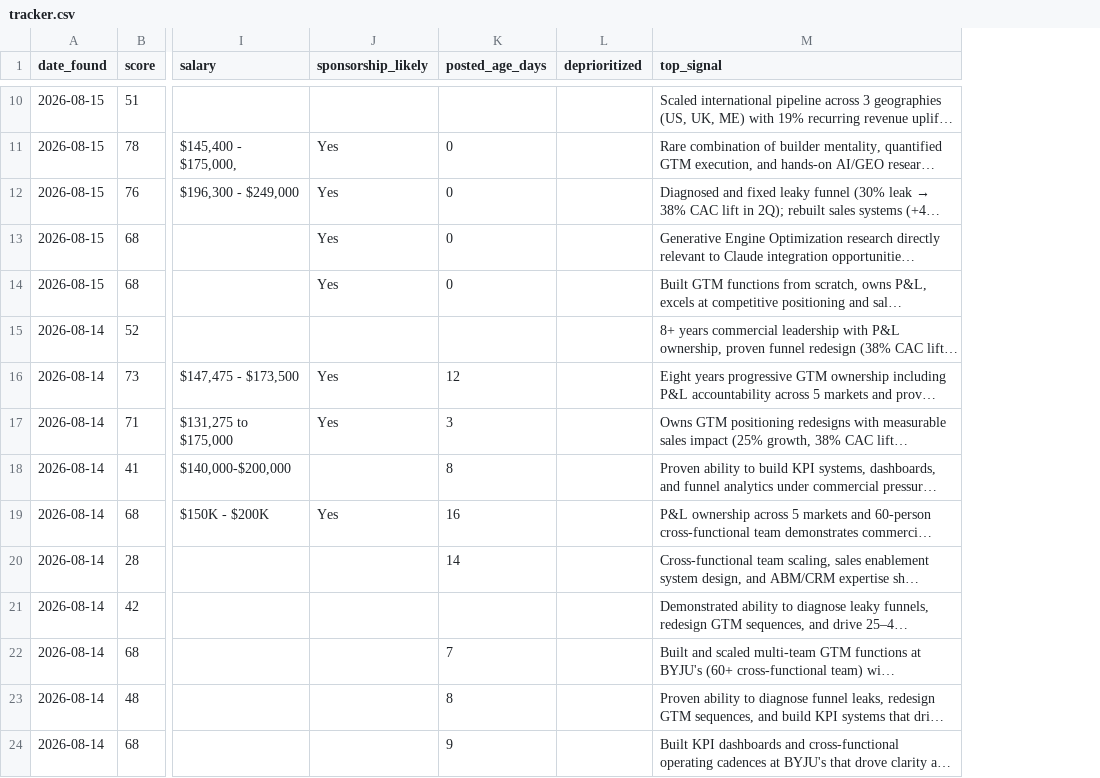
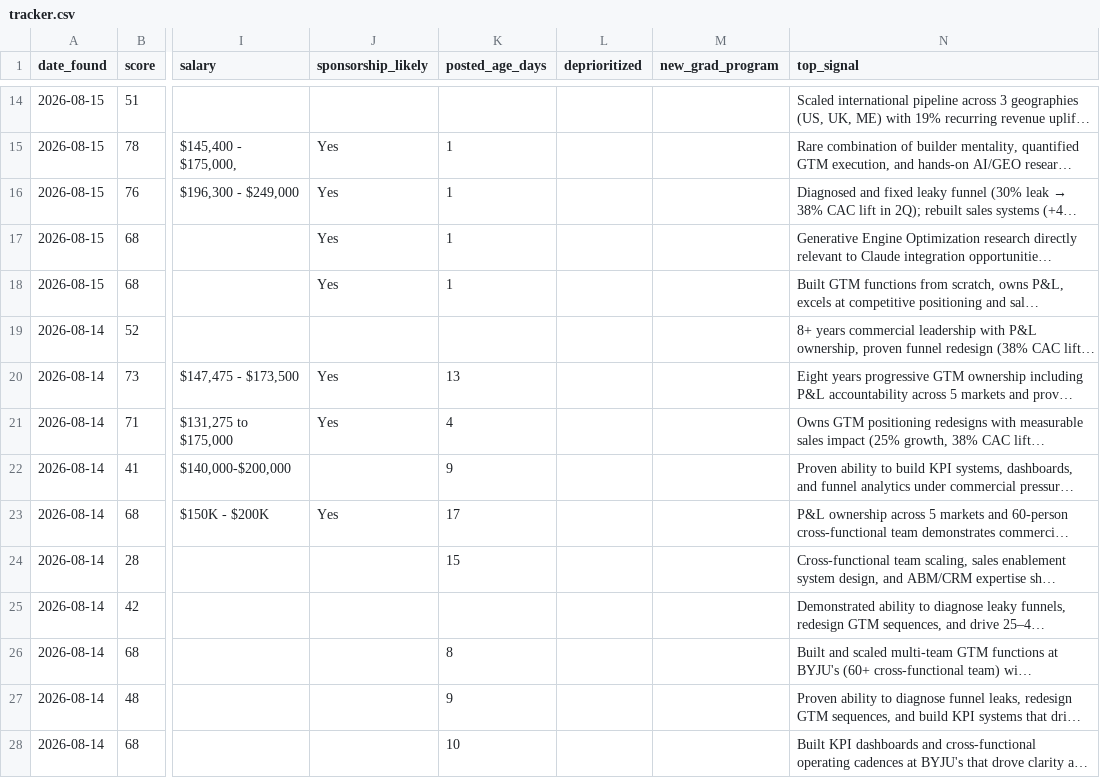
Before and after one commit to raun1234/Job-Radar, a CSV file: results/tracker.csv, drawn as a sheet; only a part is shown, gaps mark what is left out; long unchanged cells end in …; addresses are those after the commit; the diff covers the shown part only; the diff names each change by its address in the sheet, - before the commit and + after, or states it on an @@ line.

```diff
--- a/results/tracker.csv
+++ b/results/tracker.csv
+column M (new_grad_program), empty
-K15:K18 (posted_age_days): 0
+K15:K18 (posted_age_days): 1
-K20 (posted_age_days): 12
+K20 (posted_age_days): 13
-K21 (posted_age_days): 3
+K21 (posted_age_days): 4
-K22 (posted_age_days): 8
+K22 (posted_age_days): 9
-K23 (posted_age_days): 16
+K23 (posted_age_days): 17
-K24 (posted_age_days): 14
+K24 (posted_age_days): 15
-K26 (posted_age_days): 7
+K26 (posted_age_days): 8
-K27 (posted_age_days): 8
+K27 (posted_age_days): 9
-K28 (posted_age_days): 9
+K28 (posted_age_days): 10
```
Also changed, not shown: 4 added rows and 132 edited cells elsewhere in this file, 4 other files.
